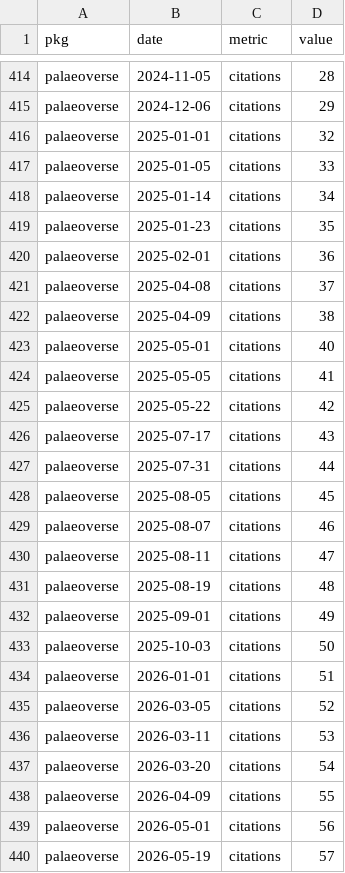
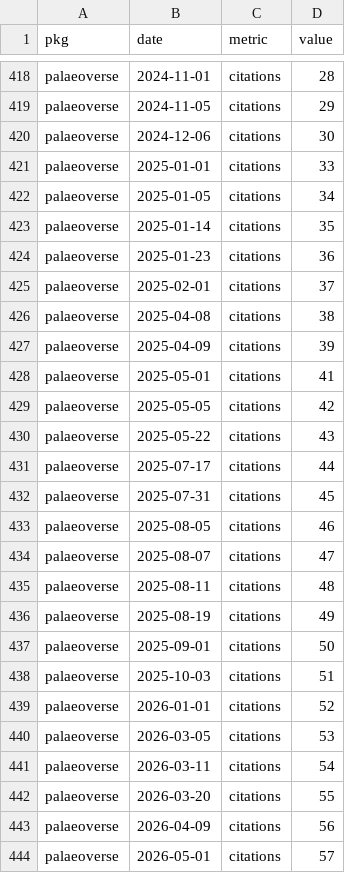
Before and after one commit to palaeoverse/palaeoverse.dashboard, a CSV file: data/metrics.csv, drawn as a sheet; only a part is shown, gaps mark what is left out; the diff covers the shown part only.

```diff
--- a/data/metrics.csv
+++ b/data/metrics.csv
@@ -414,27 +418,27 @@
-"palaeoverse",2024-11-05,"citations",28
-"palaeoverse",2024-12-06,"citations",29
-"palaeoverse",2025-01-01,"citations",32
-"palaeoverse",2025-01-05,"citations",33
-"palaeoverse",2025-01-14,"citations",34
-"palaeoverse",2025-01-23,"citations",35
-"palaeoverse",2025-02-01,"citations",36
-"palaeoverse",2025-04-08,"citations",37
-"palaeoverse",2025-04-09,"citations",38
-"palaeoverse",2025-05-01,"citations",40
-"palaeoverse",2025-05-05,"citations",41
-"palaeoverse",2025-05-22,"citations",42
-"palaeoverse",2025-07-17,"citations",43
-"palaeoverse",2025-07-31,"citations",44
-"palaeoverse",2025-08-05,"citations",45
-"palaeoverse",2025-08-07,"citations",46
-"palaeoverse",2025-08-11,"citations",47
-"palaeoverse",2025-08-19,"citations",48
-"palaeoverse",2025-09-01,"citations",49
-"palaeoverse",2025-10-03,"citations",50
-"palaeoverse",2026-01-01,"citations",51
-"palaeoverse",2026-03-05,"citations",52
-"palaeoverse",2026-03-11,"citations",53
-"palaeoverse",2026-03-20,"citations",54
-"palaeoverse",2026-04-09,"citations",55
-"palaeoverse",2026-05-01,"citations",56
-"palaeoverse",2026-05-19,"citations",57
+"palaeoverse",2024-11-01,"citations",28
+"palaeoverse",2024-11-05,"citations",29
+"palaeoverse",2024-12-06,"citations",30
+"palaeoverse",2025-01-01,"citations",33
+"palaeoverse",2025-01-05,"citations",34
+"palaeoverse",2025-01-14,"citations",35
+"palaeoverse",2025-01-23,"citations",36
+"palaeoverse",2025-02-01,"citations",37
+"palaeoverse",2025-04-08,"citations",38
+"palaeoverse",2025-04-09,"citations",39
+"palaeoverse",2025-05-01,"citations",41
+"palaeoverse",2025-05-05,"citations",42
+"palaeoverse",2025-05-22,"citations",43
+"palaeoverse",2025-07-17,"citations",44
+"palaeoverse",2025-07-31,"citations",45
+"palaeoverse",2025-08-05,"citations",46
+"palaeoverse",2025-08-07,"citations",47
+"palaeoverse",2025-08-11,"citations",48
+"palaeoverse",2025-08-19,"citations",49
+"palaeoverse",2025-09-01,"citations",50
+"palaeoverse",2025-10-03,"citations",51
+"palaeoverse",2026-01-01,"citations",52
+"palaeoverse",2026-03-05,"citations",53
+"palaeoverse",2026-03-11,"citations",54
+"palaeoverse",2026-03-20,"citations",55
+"palaeoverse",2026-04-09,"citations",56
+"palaeoverse",2026-05-01,"citations",57
```
Also changed, not shown: 20 added rows and 85 edited cells elsewhere in this file, 3 other files.
